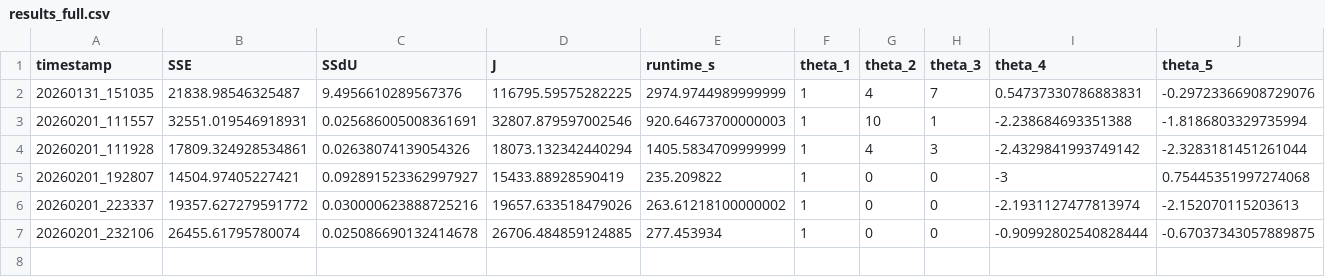
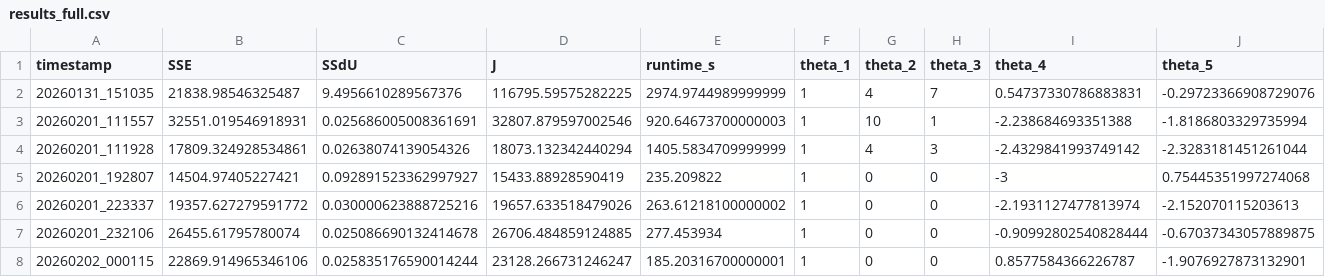
Before and after one commit to LipeCarmel-NTNU/MFBO_NMPC, a CSV file: results/final_fidelity_same_noise/run1_full_f1_same_noise/results_full.csv, drawn as a sheet; only a part is shown; rows hold the shown columns only; the diff names each change by its address in the sheet, - before the commit and + after, or states it on an @@ line.

```diff
--- a/results/final_fidelity_same_noise/run1_full_f1_same_noise/results_full.csv
+++ b/results/final_fidelity_same_noise/run1_full_f1_same_noise/results_full.csv
+row 8: 20260202_000115 | 22869.914965346106 | 0.025835176590014244 | 23128.266731246247 | 185.20316700000001 | 1 | 0 | 0 | 0.8577584366226787 | -1.9076927873132901
```
Also changed, not shown: results/final_fidelity_same_noise/run2_full_f1_same_noise/results_full.csv, 6 other files.
